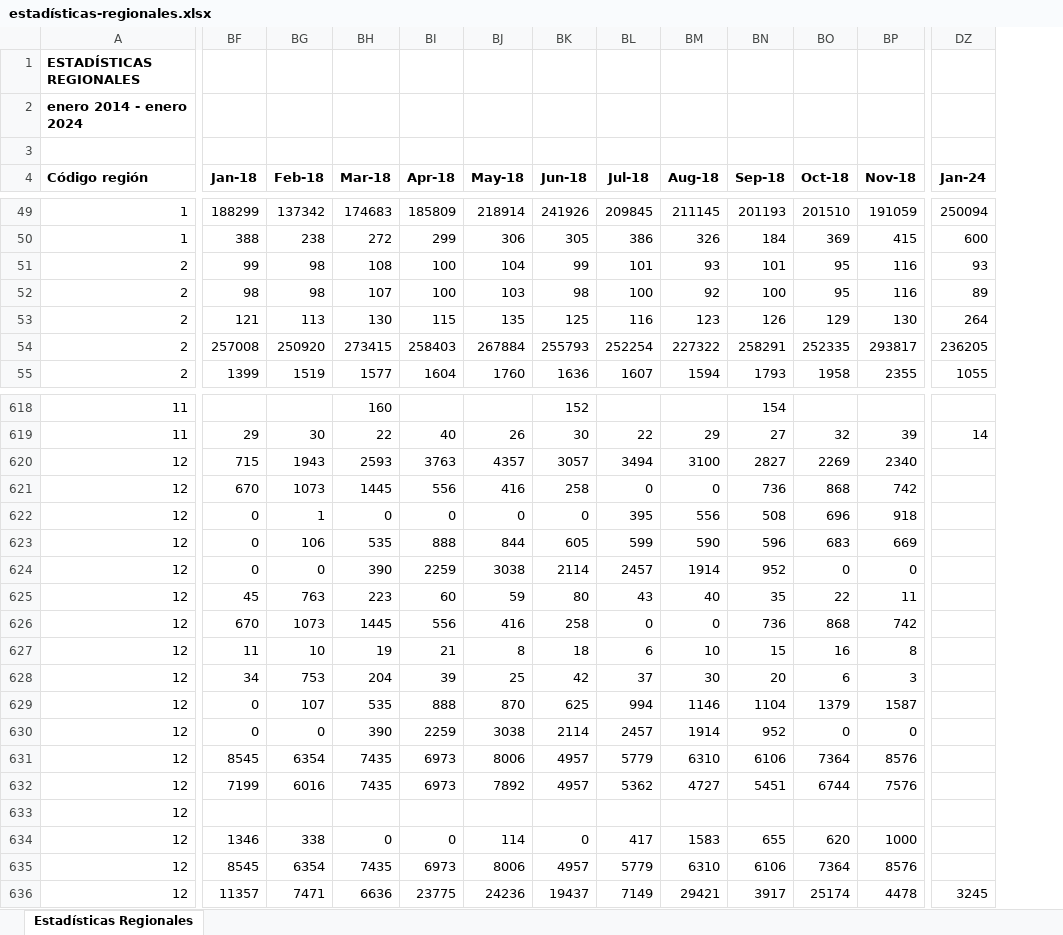
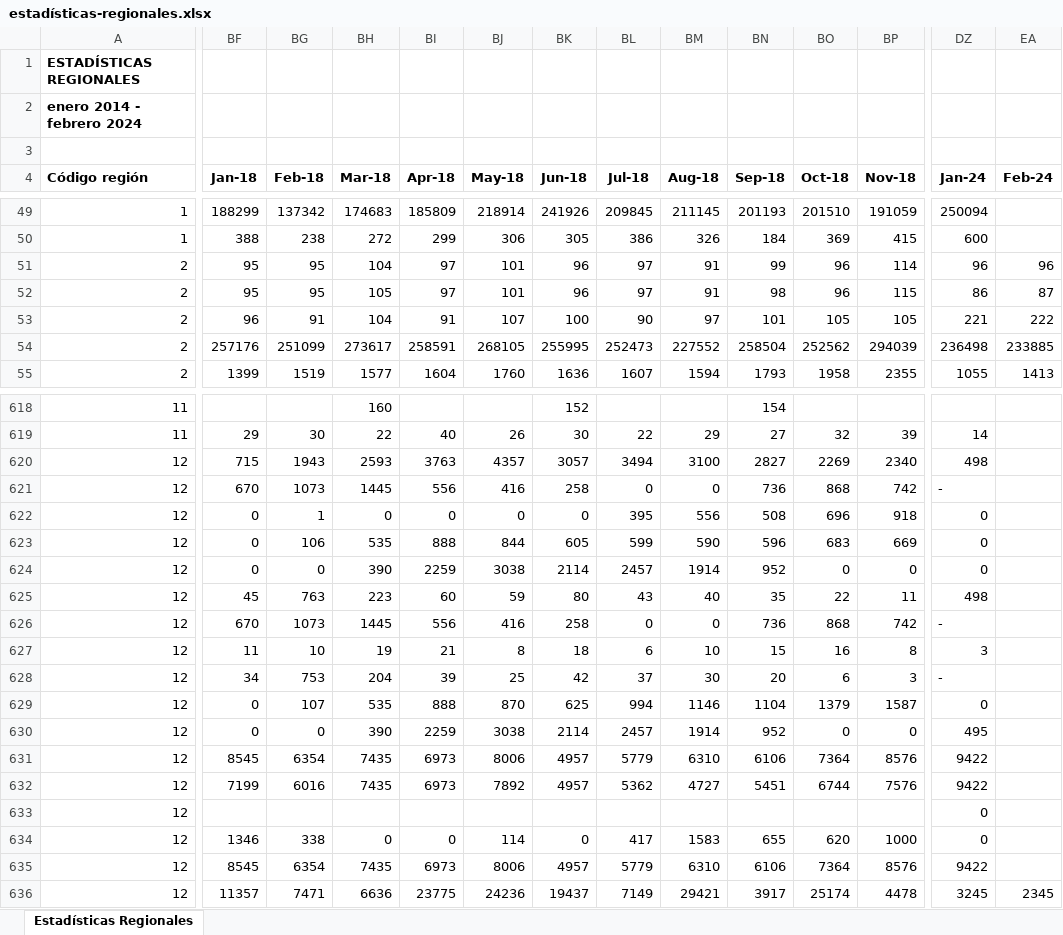
Before and after one commit to Sud-Austral/EstadisticasRegionales, an Excel workbook: Estadísticas Regionales/estadísticas-regionales.xlsx, sheet Estadísticas Regionales, drawn as a sheet; only a part is shown, gaps mark what is left out; values as stored, in another font and other column widths than the file's, no borders; removed rows and columns are numbered as before the commit, all else as after; rows hold the shown columns only; the diff covers the shown part only; the diff names each change by its address in the sheet, - before the commit and + after, or states it on an @@ line.

```diff
--- a/Estadísticas Regionales/estadísticas-regionales.xlsx (sheet Estadísticas Regionales)
+++ b/Estadísticas Regionales/estadísticas-regionales.xlsx (sheet Estadísticas Regionales)
+column EA (Feb-24), rows 54-55: 233885 | 1413; row 636: 2345
-A2 (Código región): enero 2014 - enero 2024
+A2 (Código región): enero 2014 - febrero 2024
-row 51: 2 | 99 | 98 | 108 | 100 | 104 | 99 | 101 | 93 | 101 | 95 | 116 | 93
-row 52: 2 | 98 | 98 | 107 | 100 | 103 | 98 | 100 | 92 | 100 | 95 | 116 | 89
-row 53: 2 | 121 | 113 | 130 | 115 | 135 | 125 | 116 | 123 | 126 | 129 | 130 | 264
+row 51: 2 | 95 | 95 | 104 | 97 | 101 | 96 | 97 | 91 | 99 | 96 | 114 | 96 | 96
+row 52: 2 | 95 | 95 | 105 | 97 | 101 | 96 | 97 | 91 | 98 | 96 | 115 | 86 | 87
+row 53: 2 | 96 | 91 | 104 | 91 | 107 | 100 | 90 | 97 | 101 | 105 | 105 | 221 | 222
-BF54 (Jan-18): 257008
+BF54 (Jan-18): 257176
-BG54 (Feb-18): 250920
+BG54 (Feb-18): 251099
-BH54 (Mar-18): 273415
+BH54 (Mar-18): 273617
-BI54 (Apr-18): 258403
+BI54 (Apr-18): 258591
-BJ54 (May-18): 267884
+BJ54 (May-18): 268105
-BK54 (Jun-18): 255793
+BK54 (Jun-18): 255995
-BL54 (Jul-18): 252254
+BL54 (Jul-18): 252473
-BM54 (Aug-18): 227322
+BM54 (Aug-18): 227552
-BN54 (Sep-18): 258291
+BN54 (Sep-18): 258504
-BO54 (Oct-18): 252335
+BO54 (Oct-18): 252562
-BP54 (Nov-18): 293817
+BP54 (Nov-18): 294039
-DZ54 (Jan-24): 236205
+DZ54 (Jan-24): 236498
-DZ620 (Jan-24): (empty)
+DZ620 (Jan-24): 498
-DZ621 (Jan-24): (empty)
+DZ621 (Jan-24): -
-DZ622:DZ624 (Jan-24): (empty)
+DZ622:DZ624 (Jan-24): 0
-DZ625 (Jan-24): (empty)
+DZ625 (Jan-24): 498
-DZ626 (Jan-24): (empty)
+DZ626 (Jan-24): -
-DZ627 (Jan-24): (empty)
+DZ627 (Jan-24): 3
-DZ628 (Jan-24): (empty)
+DZ628 (Jan-24): -
-DZ629 (Jan-24): (empty)
+DZ629 (Jan-24): 0
-DZ630 (Jan-24): (empty)
+DZ630 (Jan-24): 495
-DZ631:DZ632 (Jan-24): (empty)
+DZ631:DZ632 (Jan-24): 9422
-DZ633:DZ634 (Jan-24): (empty)
+DZ633:DZ634 (Jan-24): 0
-DZ635 (Jan-24): (empty)
+DZ635 (Jan-24): 9422
```
Also changed, not shown: 239 edited cells elsewhere in this sheet, Estadísticas Regionales/descriptor-de-campos.xlsx.
